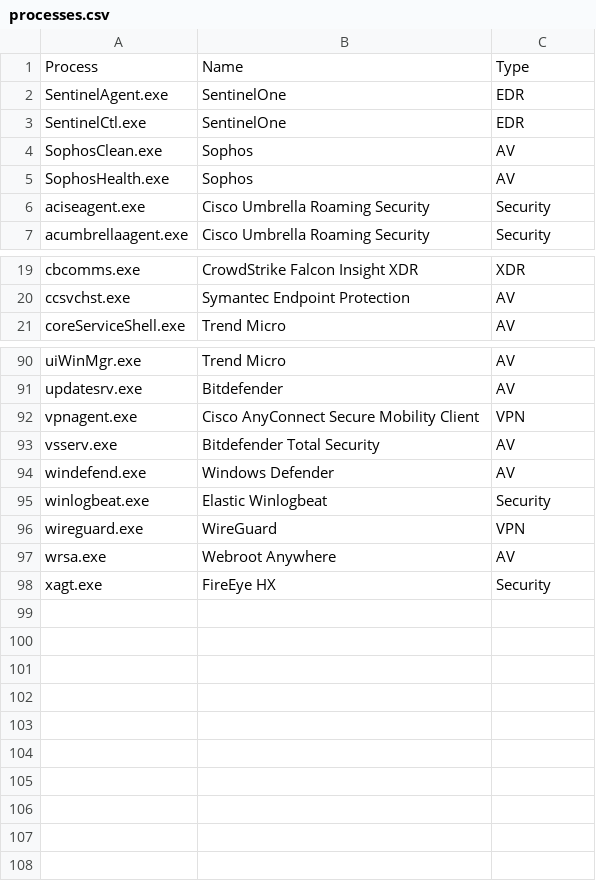
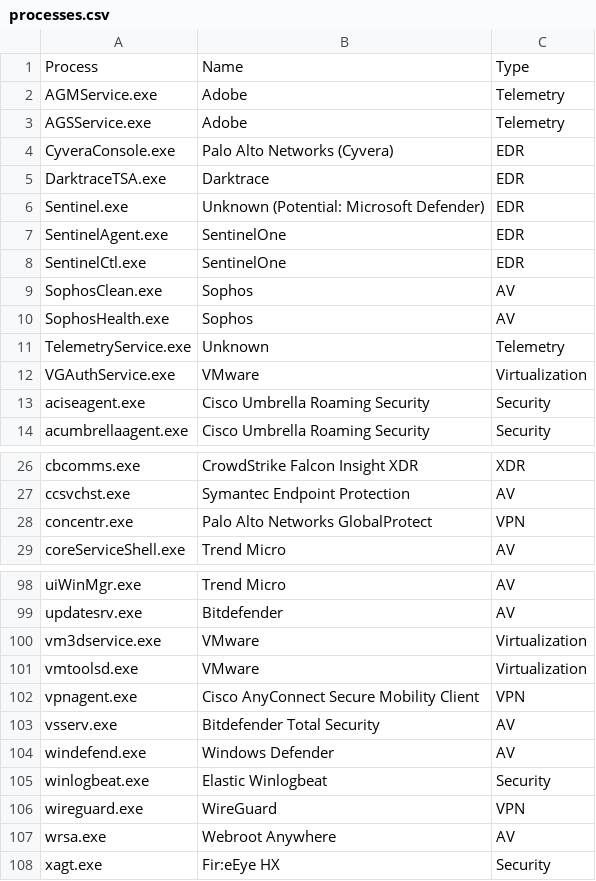
Before and after one commit to nand0san/av_detect, a CSV file: processes.csv, drawn as a sheet; only a part is shown, gaps mark what is left out.

```diff
--- a/processes.csv
+++ b/processes.csv
@@ -1,2 +1,7 @@
 Process, Name, Type
+"AGMService.exe","Adobe","Telemetry"
+"AGSService.exe","Adobe","Telemetry"
+"CyveraConsole.exe","Palo Alto Networks (Cyvera)","EDR"
+"DarktraceTSA.exe","Darktrace","EDR"
+"Sentinel.exe","Unknown (Potential: Microsoft Defender)","EDR"
 "SentinelAgent.exe", "SentinelOne", "EDR"
@@ -5,2 +10,4 @@ Process, Name, Type
 "SophosHealth.exe", "Sophos", "AV"
+"TelemetryService.exe","Unknown","Telemetry"
+"VGAuthService.exe","VMware","Virtualization"
 "aciseagent.exe", "Cisco Umbrella Roaming Security", "Security"
@@ -20,2 +27,3 @@ Process, Name, Type
 "ccsvchst.exe","Symantec Endpoint Protection","AV"
+"concentr.exe","Palo Alto Networks GlobalProtect","VPN"
 "coreServiceShell.exe", "Trend Micro", "AV"
@@ -91,2 +99,4 @@ Process, Name, Type
 "updatesrv.exe", "Bitdefender", "AV"
+"vm3dservice.exe","VMware","Virtualization"
+"vmtoolsd.exe","VMware","Virtualization"
 "vpnagent.exe","Cisco AnyConnect Secure Mobility Client","VPN"
@@ -97,2 +107,2 @@ Process, Name, Type
 "wrsa.exe","Webroot Anywhere","AV"
-"xagt.exe","FireEye HX","Security"
+"xagt.exe","Fir:eEye HX","Security"
```
Also changed, not shown: 2 other files.
